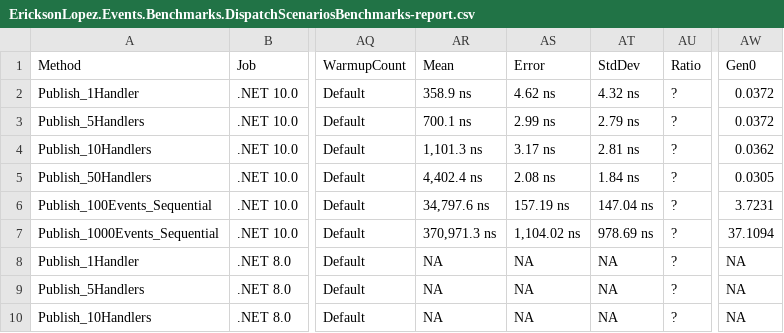
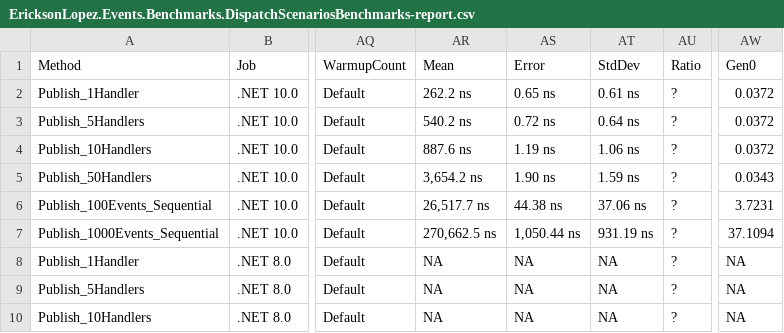
Before and after one commit to ericksonlopezf/dotnet-events, a CSV file: benchmarks/results/results/EricksonLopez.Events.Benchmarks.DispatchScenariosBenchmarks-report.csv, drawn as a sheet; only a part is shown, gaps mark what is left out; the diff covers the shown part only; the diff names each change by its address in the sheet, - before the commit and + after, or states it on an @@ line.

```diff
--- a/benchmarks/results/results/EricksonLopez.Events.Benchmarks.DispatchScenariosBenchmarks-report.csv
+++ b/benchmarks/results/results/EricksonLopez.Events.Benchmarks.DispatchScenariosBenchmarks-report.csv
-AR2: 358.9 ns
+AR2: 262.2 ns
-AS2: 4.62 ns
+AS2: 0.65 ns
-AT2: 4.32 ns
+AT2: 0.61 ns
-AR3: 700.1 ns
+AR3: 540.2 ns
-AS3: 2.99 ns
+AS3: 0.72 ns
-AT3: 2.79 ns
+AT3: 0.64 ns
-AR4: 1,101.3 ns
+AR4: 887.6 ns
-AS4: 3.17 ns
+AS4: 1.19 ns
-AT4: 2.81 ns
+AT4: 1.06 ns
-AW4: 0.0362
+AW4: 0.0372
-AR5: 4,402.4 ns
+AR5: 3,654.2 ns
-AS5: 2.08 ns
+AS5: 1.90 ns
-AT5: 1.84 ns
+AT5: 1.59 ns
-AW5: 0.0305
+AW5: 0.0343
-AR6: 34,797.6 ns
+AR6: 26,517.7 ns
-AS6: 157.19 ns
+AS6: 44.38 ns
-AT6: 147.04 ns
+AT6: 37.06 ns
-AR7: 370,971.3 ns
+AR7: 270,662.5 ns
-AS7: 1,104.02 ns
+AS7: 1,050.44 ns
-AT7: 978.69 ns
+AT7: 931.19 ns
```
Also changed, not shown: 20 edited cells elsewhere in this file, benchmarks/results/results/EricksonLopez.Events.Benchmarks.EventBenchmarks-report.csv, benchmarks/results/results/EricksonLopez.Events.Benchmarks.EventBusBenchmarks-report.csv, 17 other files.
